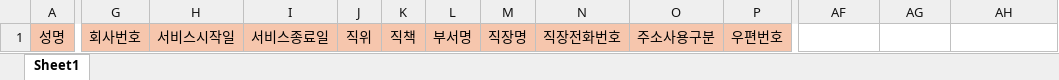
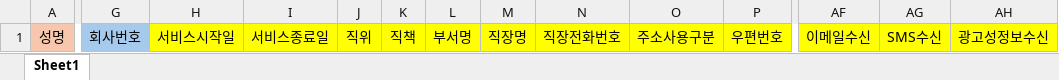
Before and after one commit to iskar79/SERICEO_CRM, an Excel workbook: WebContent/FileData/template/회원_대량업로드_서식.xlsx, sheet Sheet1, drawn as a sheet; only a part is shown, gaps mark what is left out; values as stored, in another font and other column widths than the file's, no borders; the diff covers the shown part only; the diff names each change by its address in the sheet, - before the commit and + after, or states it on an @@ line.

```diff
--- a/WebContent/FileData/template/회원_대량업로드_서식.xlsx (sheet Sheet1)
+++ b/WebContent/FileData/template/회원_대량업로드_서식.xlsx (sheet Sheet1)
-G1 fill: #F6C6AD
+G1 fill: #A6CAEC
-H1:P1 fill: #F6C6AD
+H1:P1 fill: #FFFF00
-AF1: (empty)
+AF1: 이메일수신
-AF1:AH1 fill: none
+AF1:AH1 fill: #FFFF00
-AG1: (empty)
+AG1: SMS수신
-AH1: (empty)
+AH1: 광고성정보수신
```
Also changed, not shown: cell formats elsewhere in this sheet, WebContent/FileData/template/회원_일괄수정_서식.xlsx, 13 other files.
